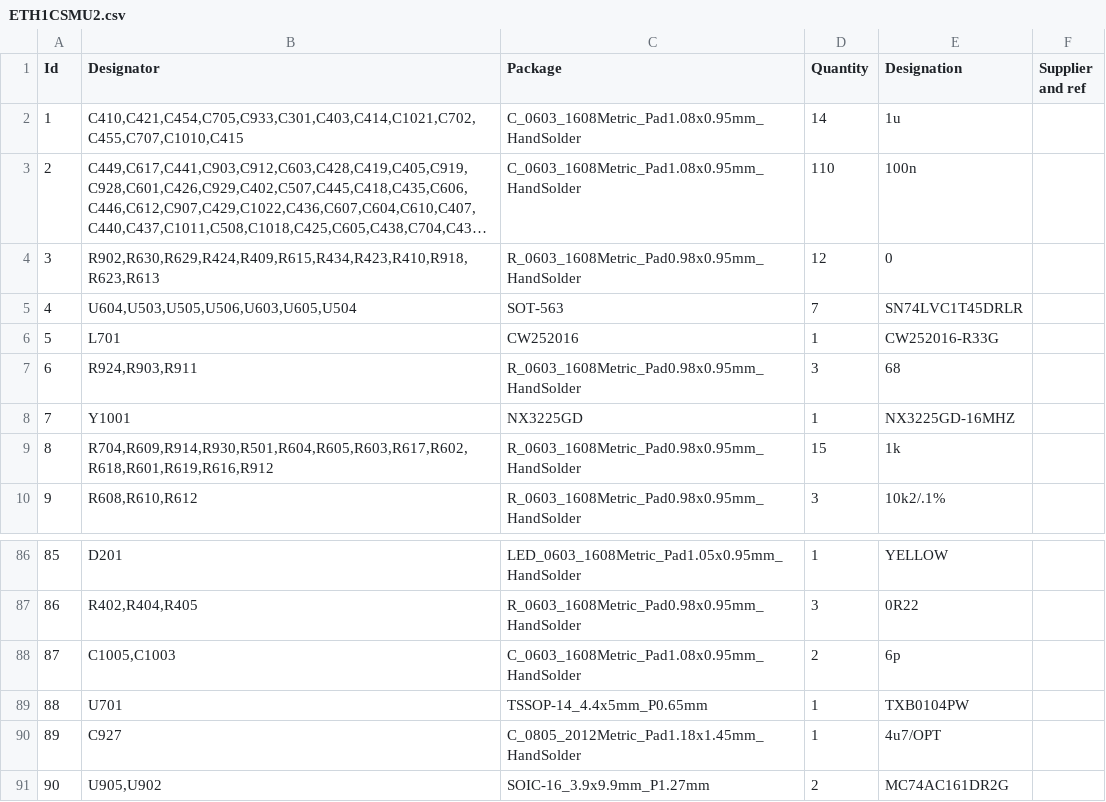
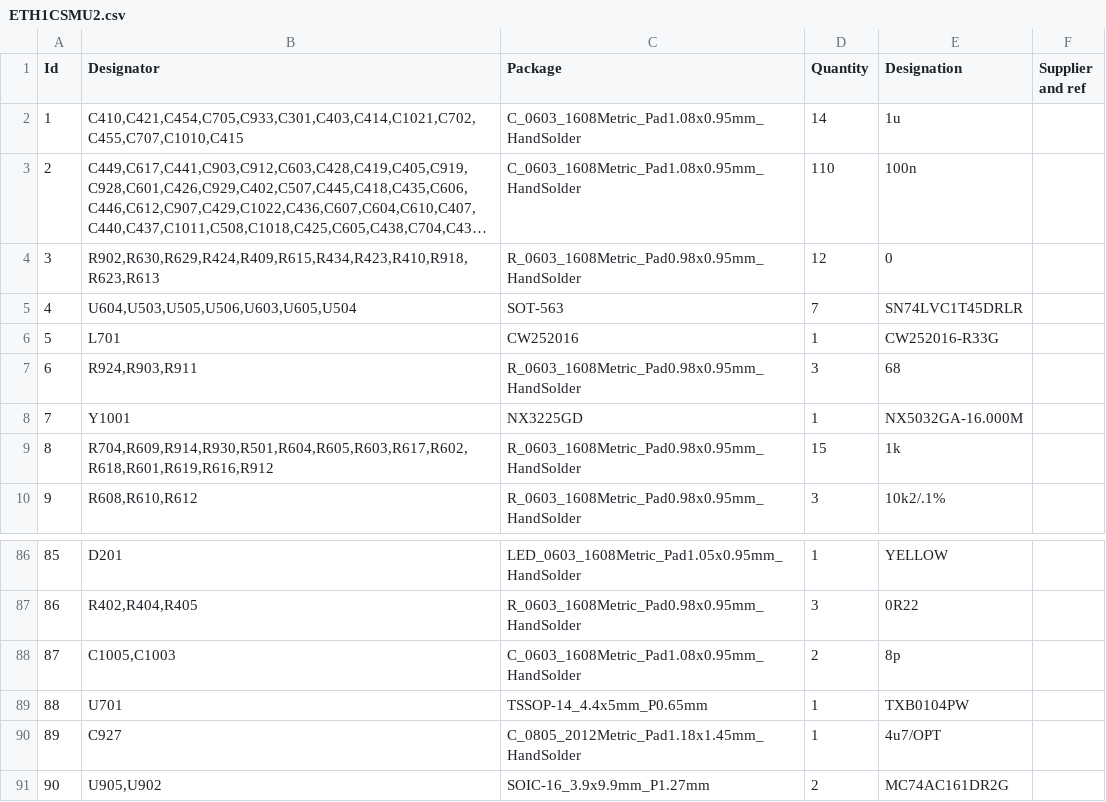
Before and after one commit to BehrensG/ETH1CSMU2, a CSV file: HARDWARE/ETH1CSMU2/ETH1CSMU2.csv, drawn as a sheet; only a part is shown, gaps mark what is left out; long unchanged cells end in ….

Commit message:
Hardware design

```diff
--- a/HARDWARE/ETH1CSMU2/ETH1CSMU2.csv
+++ b/HARDWARE/ETH1CSMU2/ETH1CSMU2.csv
@@ -7,3 +7,3 @@
 6;"R924,R903,R911";"R_0603_1608Metric_Pad0.98x0.95mm_HandSolder";3;"68";;;
-7;"Y1001";"NX3225GD";1;"NX3225GD-16MHZ";;;
+7;"Y1001";"NX3225GD";1;"NX5032GA-16.000M";;;
 8;"R704,R609,R914,R930,R501,R604,R605,R603,R617,R602,R618,R601,R619,R616,R912";"R_0603_1608Metric_Pad0.98x0.95mm_HandSolder";15;"1k";;;
@@ -87,3 +87,3 @@
 86;"R402,R404,R405";"R_0603_1608Metric_Pad0.98x0.95mm_HandSolder";3;"0R22";;;
-87;"C1005,C1003";"C_0603_1608Metric_Pad1.08x0.95mm_HandSolder";2;"6p";;;
+87;"C1005,C1003";"C_0603_1608Metric_Pad1.08x0.95mm_HandSolder";2;"8p";;;
 88;"U701";"TSSOP-14_4.4x5mm_P0.65mm";1;"TXB0104PW";;;
```
Also changed, not shown: 27 other files.
